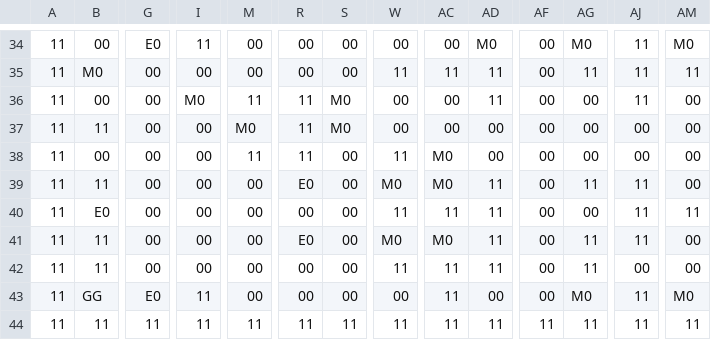
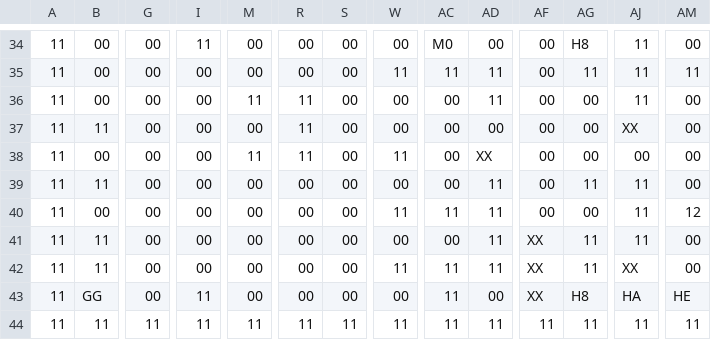
Before and after one commit to D-Koma2/EscapeFromDungeon, a CSV file: EscapeFromDungeon/map.csv, drawn as a sheet; only a part is shown, gaps mark what is left out; the diff covers the shown part only; the diff names each change by its address in the sheet, - before the commit and + after, or states it on an @@ line.

```diff
--- a/EscapeFromDungeon/map.csv
+++ b/EscapeFromDungeon/map.csv
-G34: E0
+G34: 00
-AC34: 00
+AC34: M0
-AD34: M0
+AD34: 00
-AG34: M0
+AG34: H8
-AM34: M0
+AM34: 00
-B35: M0
+B35: 00
-I36: M0
+I36: 00
-S36:S37: M0
+S36:S37: 00
-M37: M0
+M37: 00
-AJ37: 00
+AJ37: XX
-AC38:AC39: M0
+AC38:AC39: 00
-AD38: 00
+AD38: XX
-R39: E0
+R39: 00
-W39: M0
+W39: 00
-B40: E0
+B40: 00
-AM40: 11
+AM40: 12
-R41: E0
+R41: 00
-W41: M0
+W41: 00
-AC41: M0
+AC41: 00
-AF41:AF43: 00
+AF41:AF43: XX
-AJ42: 00
+AJ42: XX
-G43: E0
+G43: 00
-AG43: M0
+AG43: H8
-AJ43: 11
+AJ43: HA
-AM43: M0
+AM43: HE
```
Also changed, not shown: 81 edited cells elsewhere in this file, 3 other files.
